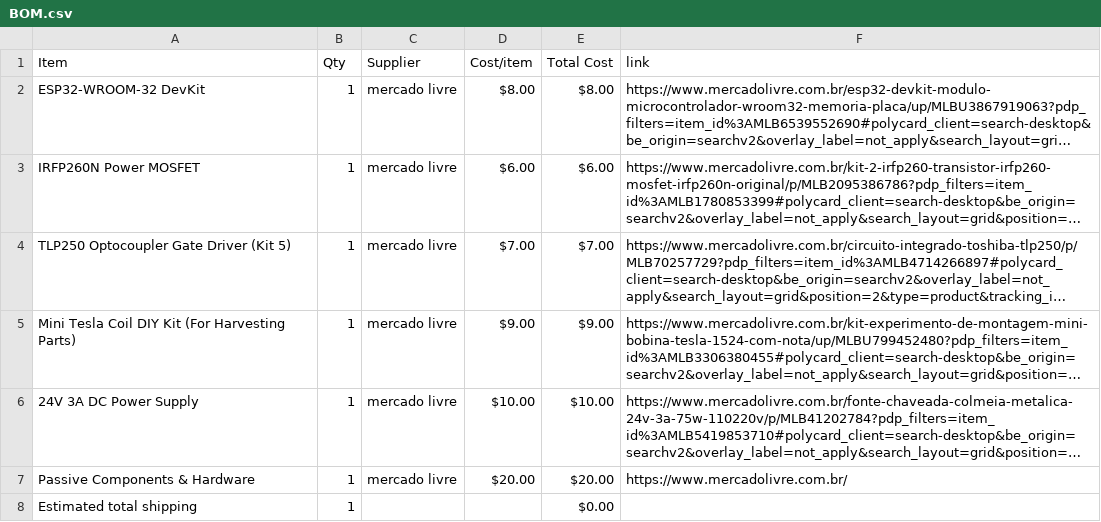
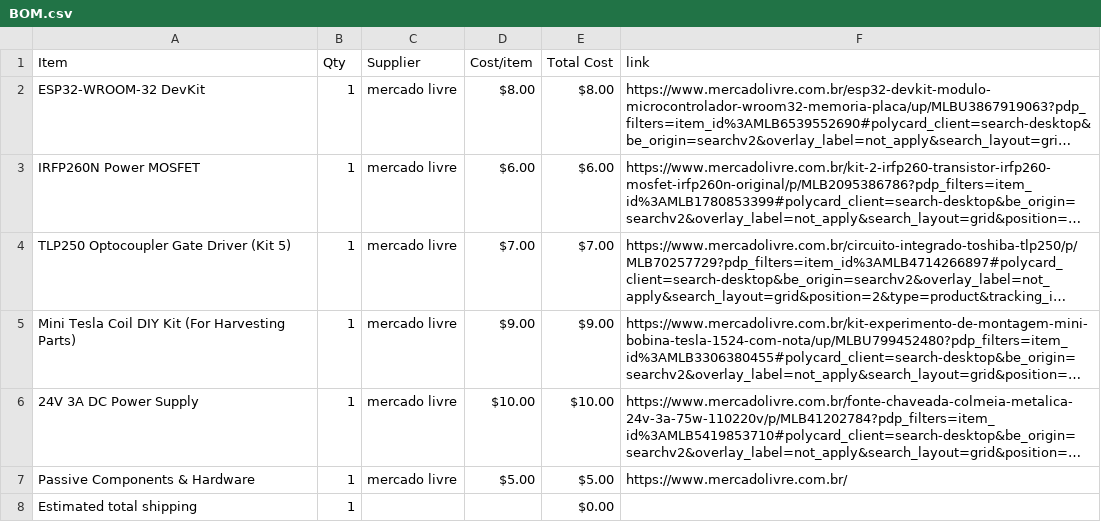
Before and after one commit to Gustavo-Santos-Felipe/Solid-State-Tesla-Coil-, a CSV file: BOM.csv, drawn as a sheet; long unchanged cells end in …; the diff names each change by its address in the sheet, - before the commit and + after, or states it on an @@ line.

Commit message:
Sync Solid State Tesla Coil - SSTC from Half Life

```diff
--- a/BOM.csv
+++ b/BOM.csv
-D7 (Cost/item): $20.00
+D7 (Cost/item): $5.00
-E7 (Total Cost): $20.00
+E7 (Total Cost): $5.00
```
